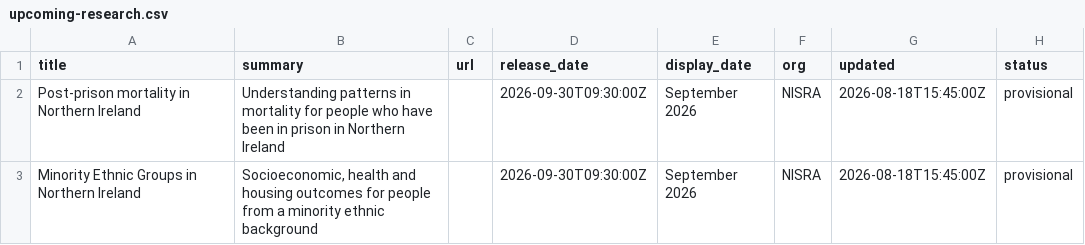
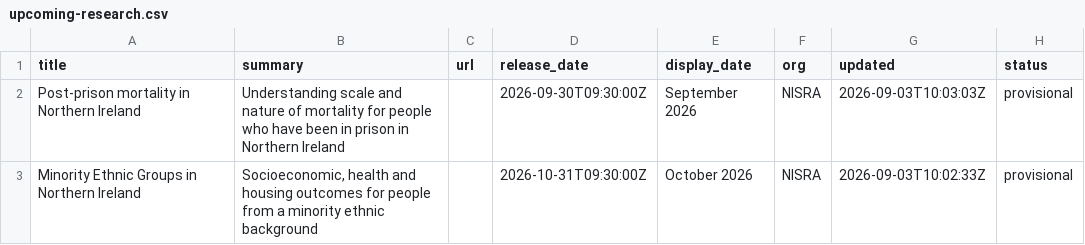
Before and after one commit to NISRA-Tech-Lab/latest-publications, a CSV file: upcoming-research.csv, drawn as a sheet.

```diff
--- a/upcoming-research.csv
+++ b/upcoming-research.csv
@@ -1,3 +1,3 @@
 title,summary,url,release_date,display_date,org,updated,status
-Post-prison mortality in Northern Ireland,Understanding patterns in mortality for people who have been in prison in Northern Ireland,,2026-09-30T09:30:00Z,September 2026,NISRA,2026-08-18T15:45:00Z,provisional
-Minority Ethnic Groups in Northern Ireland,"Socioeconomic, health and housing outcomes for people from a minority ethnic background",,2026-09-30T09:30:00Z,September 2026,NISRA,2026-08-18T15:45:00Z,provisional
+Post-prison mortality in Northern Ireland,Understanding scale and nature of mortality for people who have been in prison in Northern Ireland,,2026-09-30T09:30:00Z,September 2026,NISRA,2026-09-03T10:03:03Z,provisional
+Minority Ethnic Groups in Northern Ireland,"Socioeconomic, health and housing outcomes for people from a minority ethnic background",,2026-10-31T09:30:00Z,October 2026,NISRA,2026-09-03T10:02:33Z,provisional
```
